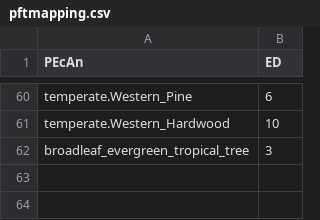
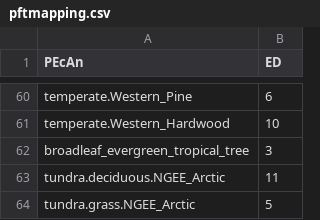
Before and after one commit to Aariq/pecan_ed2, a CSV file: models/ed/data/pftmapping.csv, drawn as a sheet; only a part is shown, gaps mark what is left out; the diff names each change by its address in the sheet, - before the commit and + after, or states it on an @@ line.

Commit message:
Adding a rider to my previous commit to add new PFTs for ED2

```diff
--- a/models/ed/data/pftmapping.csv
+++ b/models/ed/data/pftmapping.csv
+row 63: tundra.deciduous.NGEE_Arctic | 11
+row 64: tundra.grass.NGEE_Arctic | 5
```
